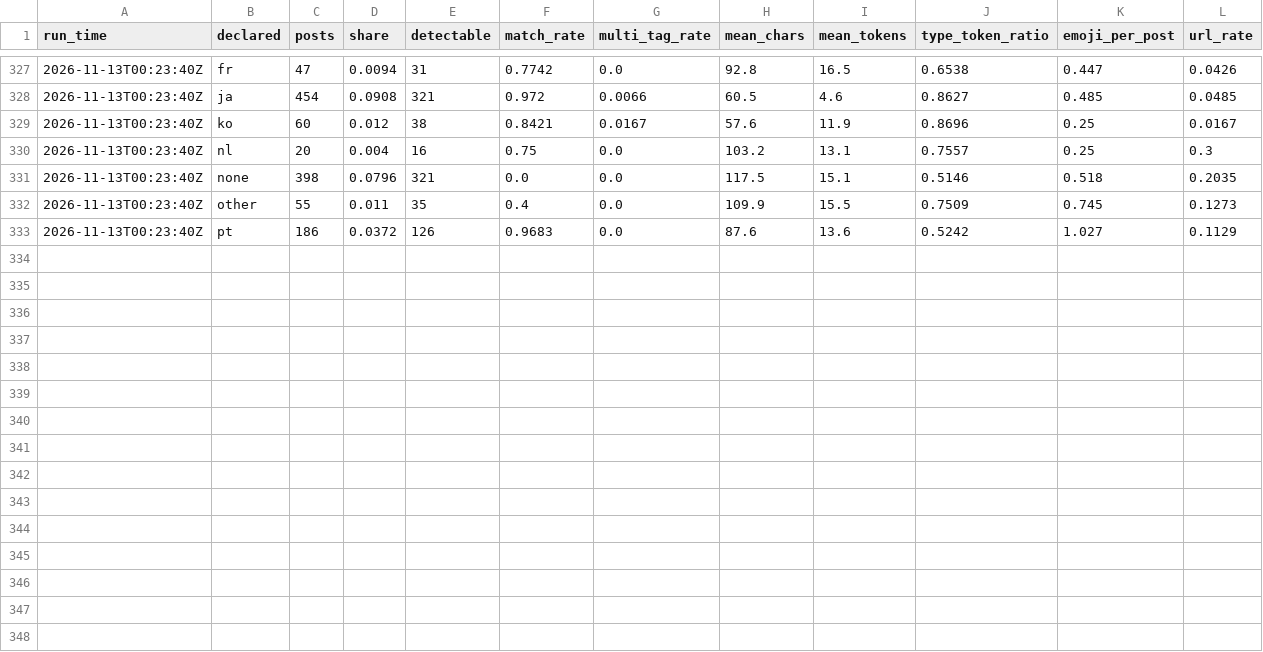
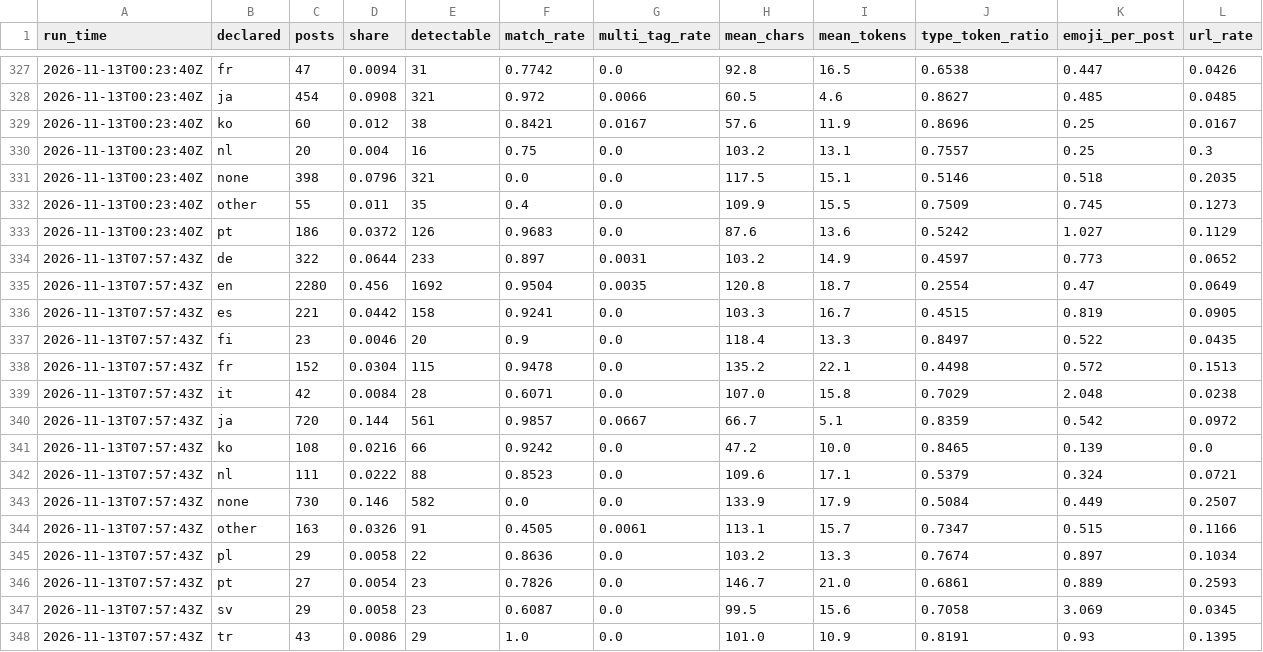
Before and after one commit to ifoslien/bluesky-language-dashboard, a CSV file: language_summary.csv, drawn as a sheet; only a part is shown, gaps mark what is left out; rows hold the shown columns only; the diff names each change by its address in the sheet, - before the commit and + after, or states it on an @@ line.

```diff
--- a/language_summary.csv
+++ b/language_summary.csv
+row 334: 2026-11-13T07:57:43Z | de | 322 | 0.0644 | 233 | 0.897 | 0.0031 | 103.2 | 14.9 | 0.4597 | 0.773 | 0.0652
+row 335: 2026-11-13T07:57:43Z | en | 2280 | 0.456 | 1692 | 0.9504 | 0.0035 | 120.8 | 18.7 | 0.2554 | 0.47 | 0.0649
+row 336: 2026-11-13T07:57:43Z | es | 221 | 0.0442 | 158 | 0.9241 | 0.0 | 103.3 | 16.7 | 0.4515 | 0.819 | 0.0905
+row 337: 2026-11-13T07:57:43Z | fi | 23 | 0.0046 | 20 | 0.9 | 0.0 | 118.4 | 13.3 | 0.8497 | 0.522 | 0.0435
+row 338: 2026-11-13T07:57:43Z | fr | 152 | 0.0304 | 115 | 0.9478 | 0.0 | 135.2 | 22.1 | 0.4498 | 0.572 | 0.1513
+row 339: 2026-11-13T07:57:43Z | it | 42 | 0.0084 | 28 | 0.6071 | 0.0 | 107.0 | 15.8 | 0.7029 | 2.048 | 0.0238
+row 340: 2026-11-13T07:57:43Z | ja | 720 | 0.144 | 561 | 0.9857 | 0.0667 | 66.7 | 5.1 | 0.8359 | 0.542 | 0.0972
+row 341: 2026-11-13T07:57:43Z | ko | 108 | 0.0216 | 66 | 0.9242 | 0.0 | 47.2 | 10.0 | 0.8465 | 0.139 | 0.0
+row 342: 2026-11-13T07:57:43Z | nl | 111 | 0.0222 | 88 | 0.8523 | 0.0 | 109.6 | 17.1 | 0.5379 | 0.324 | 0.0721
+row 343: 2026-11-13T07:57:43Z | none | 730 | 0.146 | 582 | 0.0 | 0.0 | 133.9 | 17.9 | 0.5084 | 0.449 | 0.2507
+row 344: 2026-11-13T07:57:43Z | other | 163 | 0.0326 | 91 | 0.4505 | 0.0061 | 113.1 | 15.7 | 0.7347 | 0.515 | 0.1166
+row 345: 2026-11-13T07:57:43Z | pl | 29 | 0.0058 | 22 | 0.8636 | 0.0 | 103.2 | 13.3 | 0.7674 | 0.897 | 0.1034
+row 346: 2026-11-13T07:57:43Z | pt | 27 | 0.0054 | 23 | 0.7826 | 0.0 | 146.7 | 21.0 | 0.6861 | 0.889 | 0.2593
+row 347: 2026-11-13T07:57:43Z | sv | 29 | 0.0058 | 23 | 0.6087 | 0.0 | 99.5 | 15.6 | 0.7058 | 3.069 | 0.0345
+row 348: 2026-11-13T07:57:43Z | tr | 43 | 0.0086 | 29 | 1.0 | 0.0 | 101.0 | 10.9 | 0.8191 | 0.93 | 0.1395
```
Also changed, not shown: language_pairs.csv.
